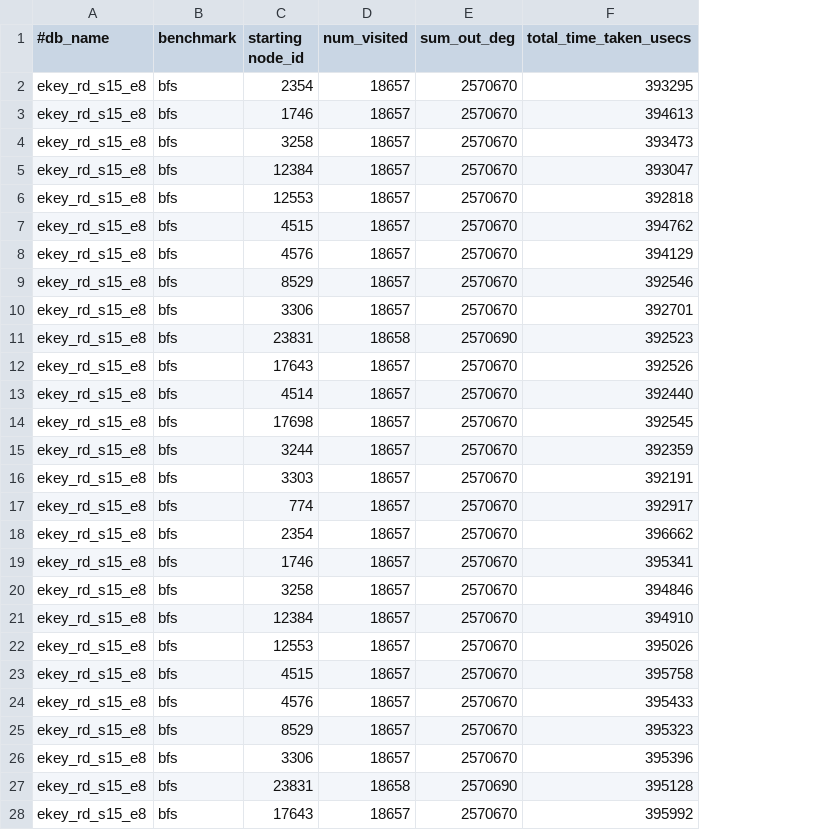
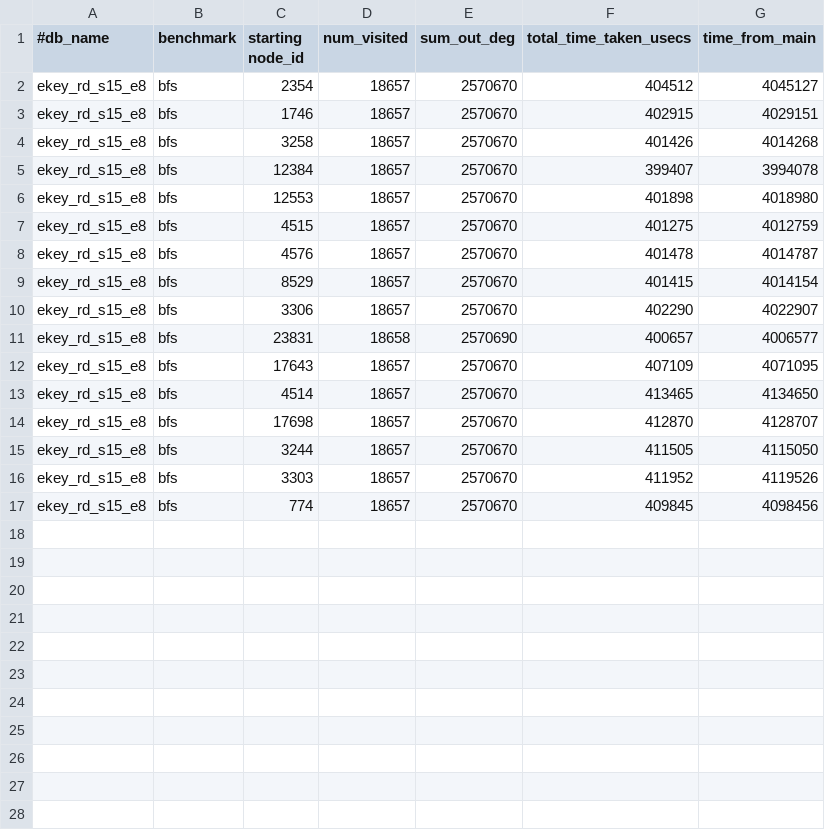
Before and after one commit to ubc-systopia/margraphita, a CSV file: outputs/ekey_rd_s15_e8_bfs.csv, drawn as a sheet; only a part is shown; removed rows and columns are numbered as before the commit, all else as after; the diff covers the shown part only; the diff names each change by its address in the sheet, - before the commit and + after, or states it on an @@ line.

```diff
--- a/outputs/ekey_rd_s15_e8_bfs.csv
+++ b/outputs/ekey_rd_s15_e8_bfs.csv
+column G (time_from_main), rows 2-17: 4045127 | 4029151 | 4014268 | 3994078 | 4018980 | 4012759 | 4014787 | 4014154 | 4022907 | 4006577 | 4071095 | 4134650 | 4128707 | 4115050 | 4119526 | 4098456
-F2 (total_time_taken_usecs): 393295
+F2 (total_time_taken_usecs): 404512
-F3 (total_time_taken_usecs): 394613
+F3 (total_time_taken_usecs): 402915
-F4 (total_time_taken_usecs): 393473
+F4 (total_time_taken_usecs): 401426
-F5 (total_time_taken_usecs): 393047
+F5 (total_time_taken_usecs): 399407
-F6 (total_time_taken_usecs): 392818
+F6 (total_time_taken_usecs): 401898
-F7 (total_time_taken_usecs): 394762
+F7 (total_time_taken_usecs): 401275
-F8 (total_time_taken_usecs): 394129
+F8 (total_time_taken_usecs): 401478
-F9 (total_time_taken_usecs): 392546
+F9 (total_time_taken_usecs): 401415
-F10 (total_time_taken_usecs): 392701
+F10 (total_time_taken_usecs): 402290
-F11 (total_time_taken_usecs): 392523
+F11 (total_time_taken_usecs): 400657
-F12 (total_time_taken_usecs): 392526
+F12 (total_time_taken_usecs): 407109
-F13 (total_time_taken_usecs): 392440
+F13 (total_time_taken_usecs): 413465
-F14 (total_time_taken_usecs): 392545
+F14 (total_time_taken_usecs): 412870
-F15 (total_time_taken_usecs): 392359
+F15 (total_time_taken_usecs): 411505
-F16 (total_time_taken_usecs): 392191
+F16 (total_time_taken_usecs): 411952
-F17 (total_time_taken_usecs): 392917
+F17 (total_time_taken_usecs): 409845
-row 18: ekey_rd_s15_e8 | bfs | 2354 | 18657 | 2570670 | 396662
-row 19: ekey_rd_s15_e8 | bfs | 1746 | 18657 | 2570670 | 395341
-row 20: ekey_rd_s15_e8 | bfs | 3258 | 18657 | 2570670 | 394846
-row 21: ekey_rd_s15_e8 | bfs | 12384 | 18657 | 2570670 | 394910
-row 22: ekey_rd_s15_e8 | bfs | 12553 | 18657 | 2570670 | 395026
-row 23: ekey_rd_s15_e8 | bfs | 4515 | 18657 | 2570670 | 395758
-row 24: ekey_rd_s15_e8 | bfs | 4576 | 18657 | 2570670 | 395433
-row 25: ekey_rd_s15_e8 | bfs | 8529 | 18657 | 2570670 | 395323
-row 26: ekey_rd_s15_e8 | bfs | 3306 | 18657 | 2570670 | 395396
-row 27: ekey_rd_s15_e8 | bfs | 23831 | 18658 | 2570690 | 395128
-row 28: ekey_rd_s15_e8 | bfs | 17643 | 18657 | 2570670 | 395992
```
Also changed, not shown: 5 removed rows elsewhere in this file, outputs/adj_rd_s15_e8_bfs.csv, outputs/adj_rd_s16_e8_bfs.csv, 47 other files.
